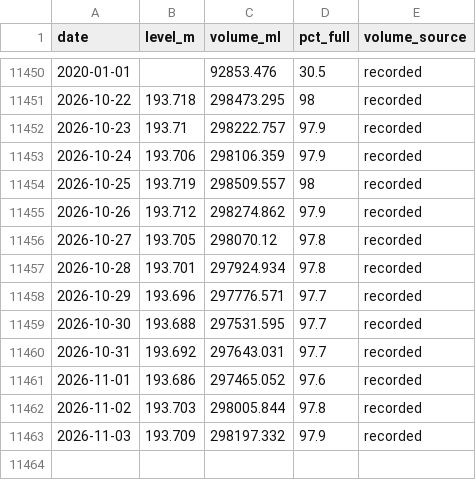
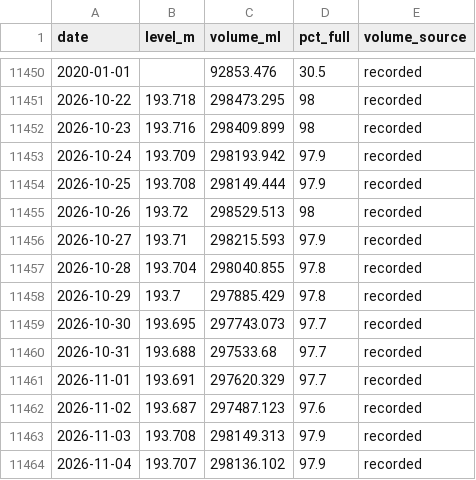
Before and after one commit to JLA92-bit/joshmakesgames-site, a CSV file: river-watch/data/storage/406219.csv, drawn as a sheet; only a part is shown, gaps mark what is left out.

```diff
--- a/river-watch/data/storage/406219.csv
+++ b/river-watch/data/storage/406219.csv
@@ -11451,13 +11451,14 @@ date,level_m,volume_ml,pct_full,volume_source
 2026-10-22,193.718,298473.295,98,recorded
-2026-10-23,193.71,298222.757,97.9,recorded
-2026-10-24,193.706,298106.359,97.9,recorded
-2026-10-25,193.719,298509.557,98,recorded
-2026-10-26,193.712,298274.862,97.9,recorded
-2026-10-27,193.705,298070.12,97.8,recorded
-2026-10-28,193.701,297924.934,97.8,recorded
-2026-10-29,193.696,297776.571,97.7,recorded
-2026-10-30,193.688,297531.595,97.7,recorded
-2026-10-31,193.692,297643.031,97.7,recorded
-2026-11-01,193.686,297465.052,97.6,recorded
-2026-11-02,193.703,298005.844,97.8,recorded
-2026-11-03,193.709,298197.332,97.9,recorded
+2026-10-23,193.716,298409.899,98,recorded
+2026-10-24,193.709,298193.942,97.9,recorded
+2026-10-25,193.708,298149.444,97.9,recorded
+2026-10-26,193.72,298529.513,98,recorded
+2026-10-27,193.71,298215.593,97.9,recorded
+2026-10-28,193.704,298040.855,97.8,recorded
+2026-10-29,193.7,297885.429,97.8,recorded
+2026-10-30,193.695,297743.073,97.7,recorded
+2026-10-31,193.688,297533.68,97.7,recorded
+2026-11-01,193.691,297620.329,97.7,recorded
+2026-11-02,193.687,297487.123,97.6,recorded
+2026-11-03,193.708,298149.313,97.9,recorded
+2026-11-04,193.707,298136.102,97.9,recorded
```
Also changed, not shown: 6 other files.
